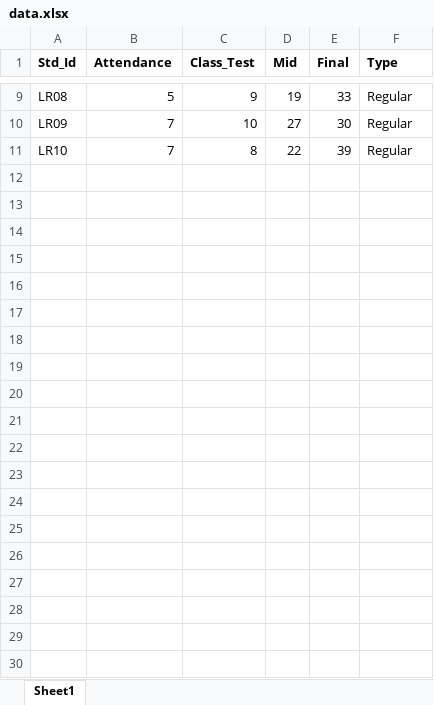
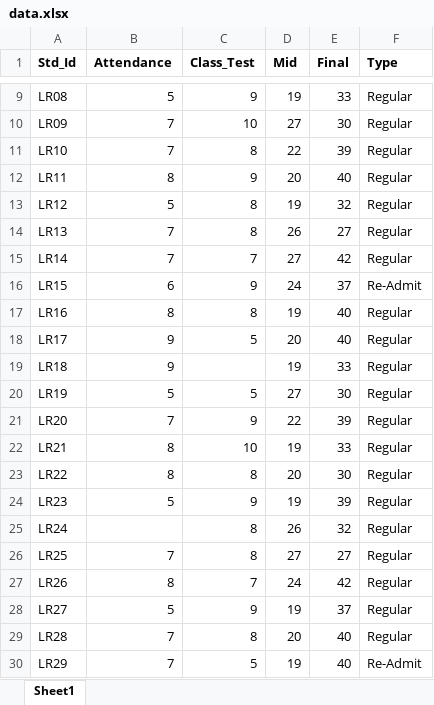
Before and after one commit to ABS-Sayem/machine_learning, an Excel workbook: tensorflow/data.xlsx, sheet Sheet1, drawn as a sheet; only a part is shown, gaps mark what is left out; values as stored, in another font and other column widths than the file's, no borders; the diff covers the shown part only; the diff names each change by its address in the sheet, - before the commit and + after, or states it on an @@ line.

Commit message:
updated data.xlsx file

```diff
--- a/tensorflow/data.xlsx (sheet Sheet1)
+++ b/tensorflow/data.xlsx (sheet Sheet1)
+row 12: LR11 | 8 | 9 | 20 | 40 | Regular
+row 13: LR12 | 5 | 8 | 19 | 32 | Regular
+row 14: LR13 | 7 | 8 | 26 | 27 | Regular
+row 15: LR14 | 7 | 7 | 27 | 42 | Regular
+row 16: LR15 | 6 | 9 | 24 | 37 | Re-Admit
+row 17: LR16 | 8 | 8 | 19 | 40 | Regular
+row 18: LR17 | 9 | 5 | 20 | 40 | Regular
+row 19: LR18 | 9 |  | 19 | 33 | Regular
+row 20: LR19 | 5 | 5 | 27 | 30 | Regular
+row 21: LR20 | 7 | 9 | 22 | 39 | Regular
+row 22: LR21 | 8 | 10 | 19 | 33 | Regular
+row 23: LR22 | 8 | 8 | 20 | 30 | Regular
+row 24: LR23 | 5 | 9 | 19 | 39 | Regular
+row 25: LR24 |  | 8 | 26 | 32 | Regular
+row 26: LR25 | 7 | 8 | 27 | 27 | Regular
+row 27: LR26 | 8 | 7 | 24 | 42 | Regular
+row 28: LR27 | 5 | 9 | 19 | 37 | Regular
+row 29: LR28 | 7 | 8 | 20 | 40 | Regular
+row 30: LR29 | 7 | 5 | 19 | 40 | Re-Admit
```
Also changed, not shown: 71 added rows elsewhere in this sheet.
